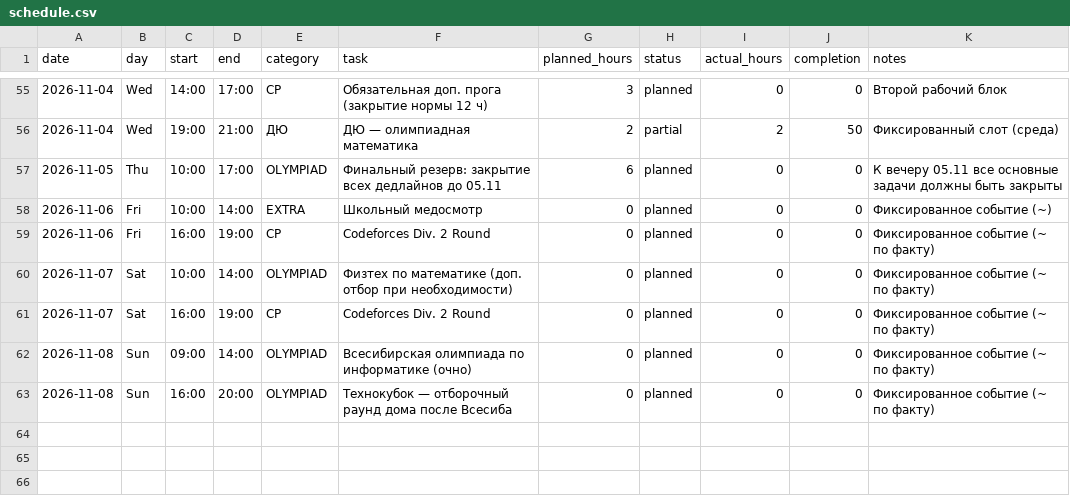
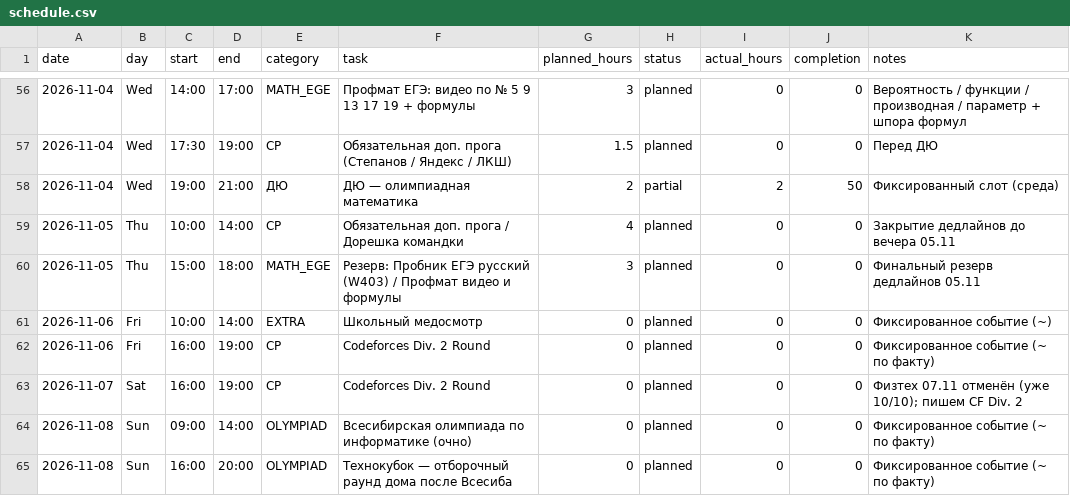
Before and after one commit to ponponin/dashboard, a CSV file: data/schedule.csv, drawn as a sheet; only a part is shown, gaps mark what is left out; the diff covers the shown part only.

```diff
--- a/data/schedule.csv
+++ b/data/schedule.csv
@@ -55,8 +56,9 @@ date,day,start,end,category,task,planned_hours,status,actual_hours,completion,no
-2026-11-04,Wed,14:00,17:00,CP,Обязательная доп. прога (закрытие нормы 12 ч),3,planned,0,0,Второй рабочий блок
+2026-11-04,Wed,14:00,17:00,MATH_EGE,Профмат ЕГЭ: видео по № 5 9 13 17 19 + формулы,3,planned,0,0,Вероятность / функции / производная / параметр + шпора формул
+2026-11-04,Wed,17:30,19:00,CP,Обязательная доп. прога (Степанов / Яндекс / ЛКШ),1.5,planned,0,0,Перед ДЮ
 2026-11-04,Wed,19:00,21:00,ДЮ,ДЮ — олимпиадная математика,2,partial,2,50,Фиксированный слот (среда)
-2026-11-05,Thu,10:00,17:00,OLYMPIAD,Финальный резерв: закрытие всех дедлайнов до 05.11,6,planned,0,0,К вечеру 05.11 все основные задачи должны быть закрыты
+2026-11-05,Thu,10:00,14:00,CP,Обязательная доп. прога / Дорешка командки,4,planned,0,0,Закрытие дедлайнов до вечера 05.11
+2026-11-05,Thu,15:00,18:00,MATH_EGE,Резерв: Пробник ЕГЭ русский (W403) / Профмат видео и формулы,3,planned,0,0,Финальный резерв дедлайнов 05.11
 2026-11-06,Fri,10:00,14:00,EXTRA,Школьный медосмотр,0,planned,0,0,Фиксированное событие (~)
 2026-11-06,Fri,16:00,19:00,CP,Codeforces Div. 2 Round,0,planned,0,0,Фиксированное событие (~ по факту)
-2026-11-07,Sat,10:00,14:00,OLYMPIAD,Физтех по математике (доп. отбор при необходимости),0,planned,0,0,Фиксированное событие (~ по факту)
-2026-11-07,Sat,16:00,19:00,CP,Codeforces Div. 2 Round,0,planned,0,0,Фиксированное событие (~ по факту)
+2026-11-07,Sat,16:00,19:00,CP,Codeforces Div. 2 Round,0,planned,0,0,Физтех 07.11 отменён (уже 10/10); пишем CF Div. 2
 2026-11-08,Sun,09:00,14:00,OLYMPIAD,Всесибирская олимпиада по информатике (очно),0,planned,0,0,Фиксированное событие (~ по факту)
```
Also changed, not shown: 3 added rows, 2 removed rows and 26 edited cells elsewhere in this file.
